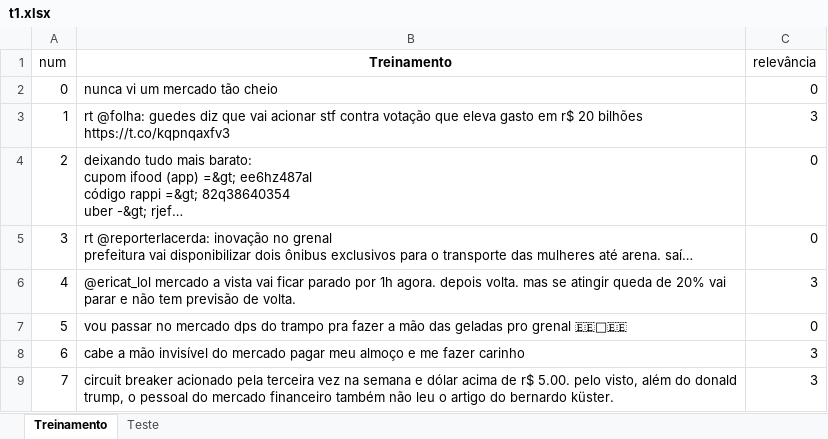
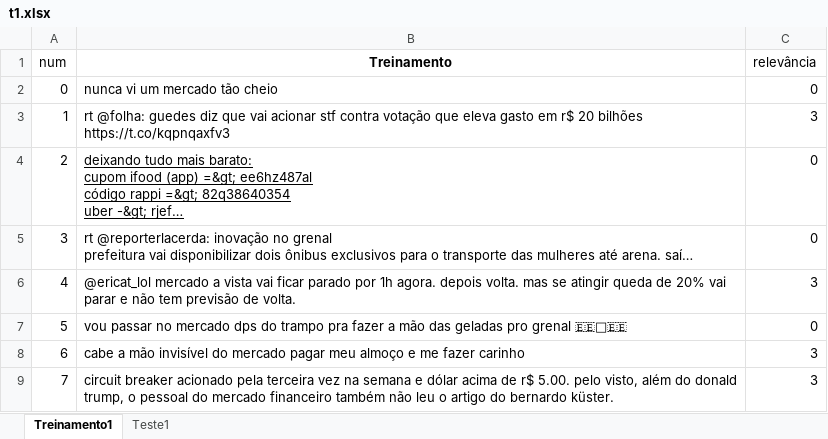
Before and after one commit to BMDamasceno/cdadosproj1, an Excel workbook: t1.xlsx, sheet Treinamento1, drawn as a sheet; only a part is shown; long unchanged cells end in …; values as stored, in another font and other column widths than the file's, no borders; the diff names each change by its address in the sheet, - before the commit and + after, or states it on an @@ line.

```diff
--- a/t1.xlsx (sheet Treinamento1)
+++ b/t1.xlsx (sheet Treinamento1)
-sheet tab: Treinamento
+sheet tab: Treinamento1
-sheet tab: Teste
+sheet tab: Teste1
-B4 underline: off
+B4 underline: on
```
Also changed, not shown: 1 other file.
